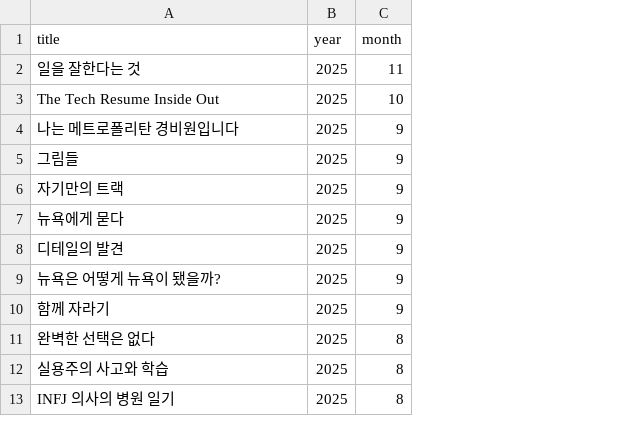
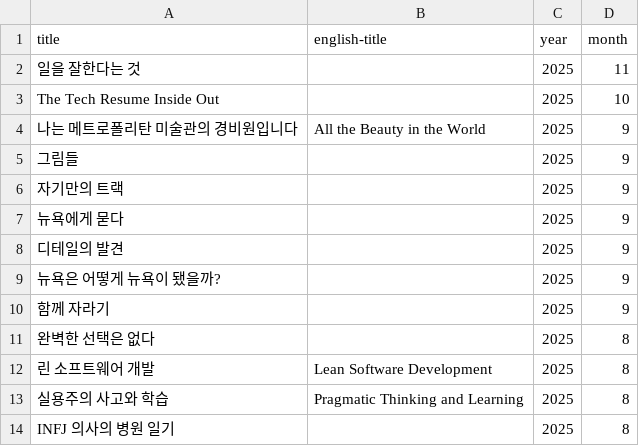
Before and after one commit to newhigen/books-read, a CSV file: books.csv, drawn as a sheet; only a part is shown; the diff names each change by its address in the sheet, - before the commit and + after, or states it on an @@ line.

```diff
--- a/books.csv
+++ b/books.csv
+column B (english-title), row 4: All the Beauty in the World; row 13: Pragmatic Thinking and Learning
-A4 (title): 나는 메트로폴리탄 경비원입니다
+A4 (title): 나는 메트로폴리탄 미술관의 경비원입니다
+row 12: 린 소프트웨어 개발 | Lean Software Development | 2025 | 8
```
Also changed, not shown: 4 other files.
